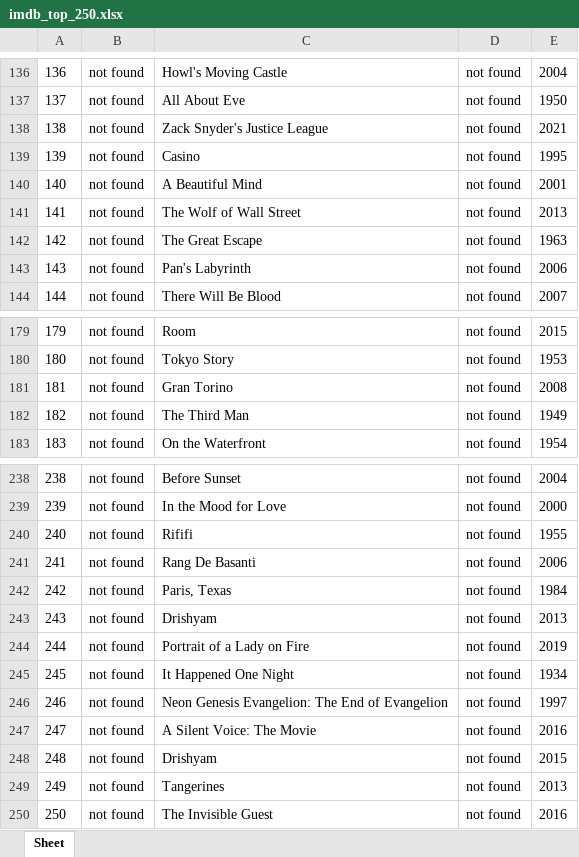
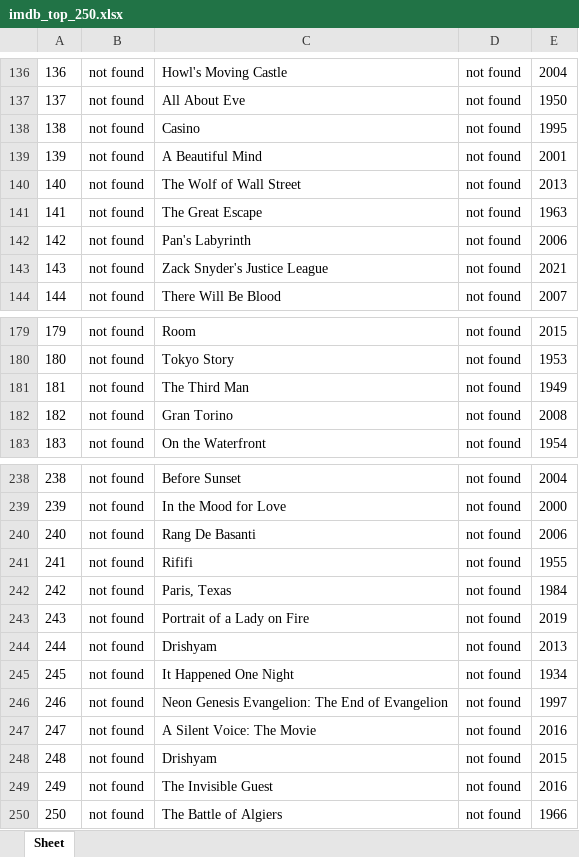
Before and after one commit to doctoroyy/Movie-IMDB-Bot, an Excel workbook: imdb_top_250.xlsx, sheet Sheet, drawn as a sheet; only a part is shown, gaps mark what is left out; values as stored, in another font and other column widths than the file's, no borders; the diff covers the shown part only; the diff names each change by its address in the sheet, - before the commit and + after, or states it on an @@ line.

```diff
--- a/imdb_top_250.xlsx (sheet Sheet)
+++ b/imdb_top_250.xlsx (sheet Sheet)
-C138: Zack Snyder's Justice League
+C138: Casino
-E138: 2021
+E138: 1995
-C139: Casino
+C139: A Beautiful Mind
-E139: 1995
+E139: 2001
-C140: A Beautiful Mind
+C140: The Wolf of Wall Street
-E140: 2001
+E140: 2013
-C141: The Wolf of Wall Street
+C141: The Great Escape
-E141: 2013
+E141: 1963
-C142: The Great Escape
+C142: Pan's Labyrinth
-E142: 1963
+E142: 2006
-C143: Pan's Labyrinth
+C143: Zack Snyder's Justice League
-E143: 2006
+E143: 2021
-C181: Gran Torino
+C181: The Third Man
-E181: 2008
+E181: 1949
-C182: The Third Man
+C182: Gran Torino
-E182: 1949
+E182: 2008
-C240: Rififi
+C240: Rang De Basanti
-E240: 1955
+E240: 2006
-C241: Rang De Basanti
+C241: Rififi
-E241: 2006
+E241: 1955
-C243: Drishyam
+C243: Portrait of a Lady on Fire
-E243: 2013
+E243: 2019
-C244: Portrait of a Lady on Fire
+C244: Drishyam
-E244: 2019
+E244: 2013
-C249: Tangerines
+C249: The Invisible Guest
-E249: 2013
+E249: 2016
-C250: The Invisible Guest
+C250: The Battle of Algiers
-E250: 2016
+E250: 1966
```
Also changed, not shown: 56 edited cells elsewhere in this sheet, 1 other file.
